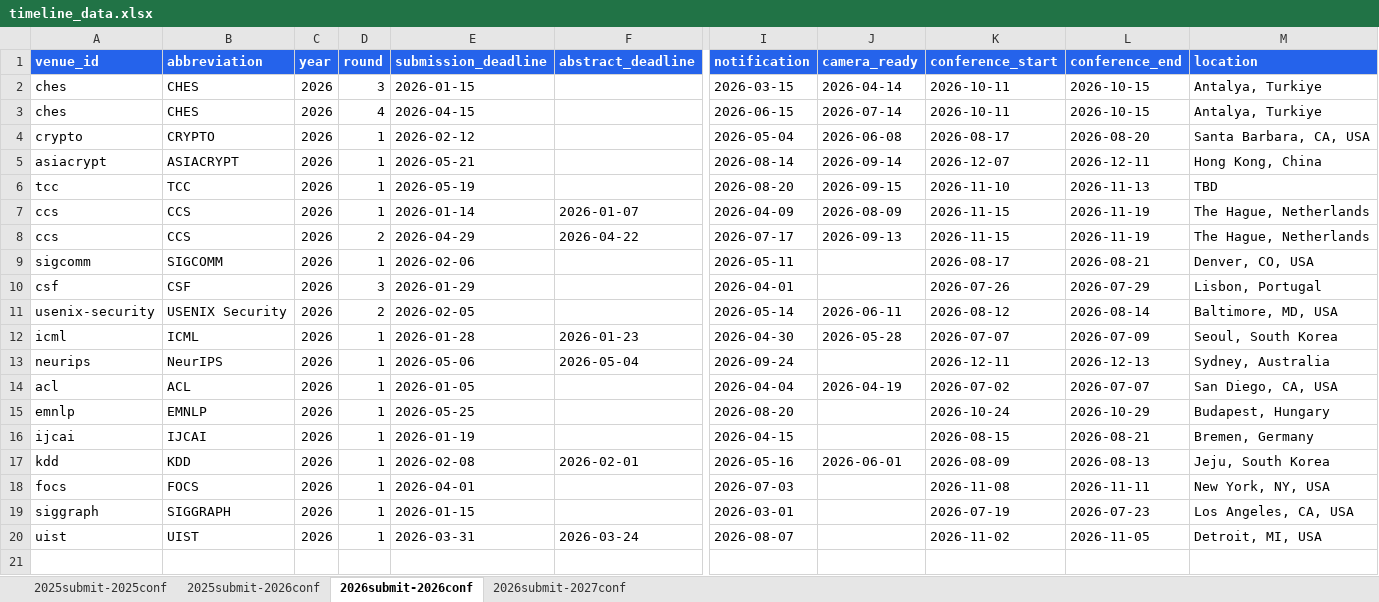
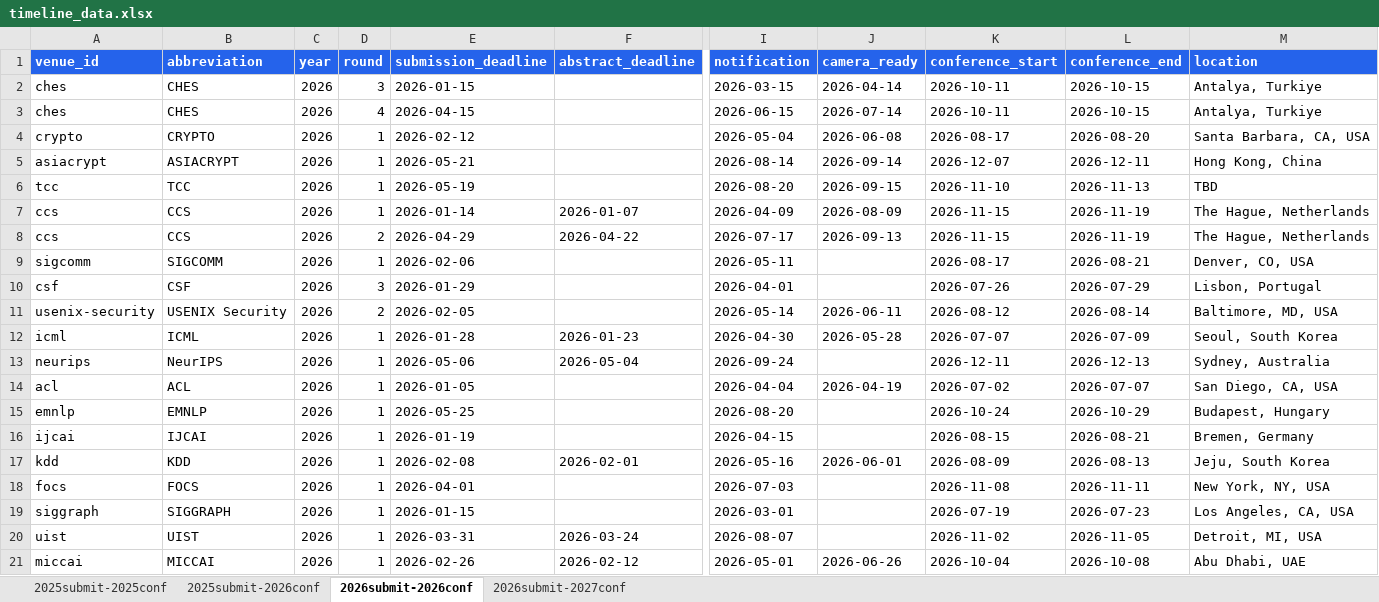
Before and after one commit to wang2000star/ccfddl, an Excel workbook: timeline_data.xlsx, sheet 2026submit-2026conf, drawn as a sheet; only a part is shown, gaps mark what is left out; values as stored, in another font and other column widths than the file's, no borders; rows hold the shown columns only; the diff names each change by its address in the sheet, - before the commit and + after, or states it on an @@ line.

Commit message:
Add MICCAI 2026

```diff
--- a/timeline_data.xlsx (sheet 2026submit-2026conf)
+++ b/timeline_data.xlsx (sheet 2026submit-2026conf)
+row 21: miccai | MICCAI | 2026 | 1 | 2026-02-26 | 2026-02-12 | 2026-05-01 | 2026-06-26 | 2026-10-04 | 2026-10-08 | Abu Dhabi, UAE
```
Also changed, not shown: 3 other files.
